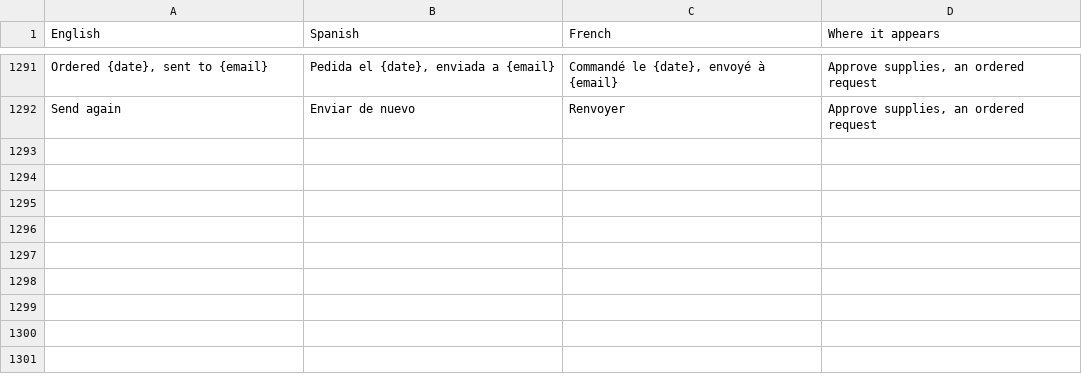
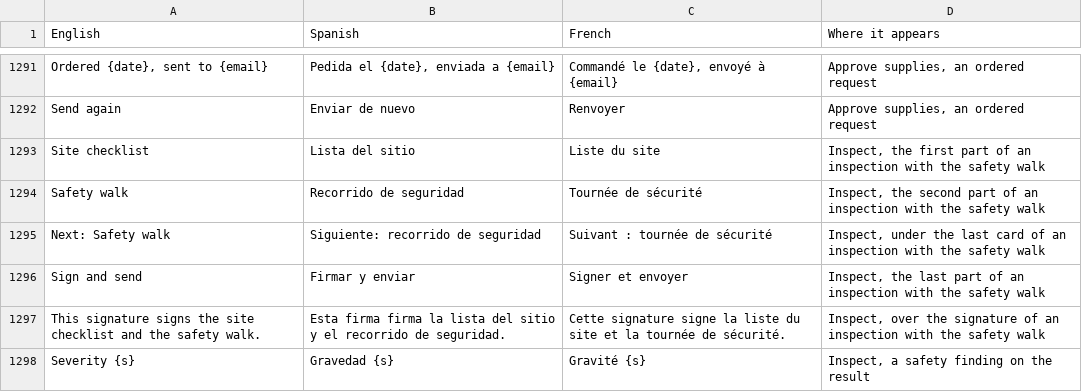
Before and after one commit to isouadda/ocsa-staff-portal, a CSV file: translation/portal_words.csv, drawn as a sheet; only a part is shown, gaps mark what is left out; the diff names each change by its address in the sheet, - before the commit and + after, or states it on an @@ line.

```diff
--- a/translation/portal_words.csv
+++ b/translation/portal_words.csv
+row 1293: Site checklist | Lista del sitio | Liste du site | Inspect, the first part of an inspection with the safety walk
+row 1294: Safety walk | Recorrido de seguridad | Tournée de sécurité | Inspect, the second part of an inspection with the safety walk
+row 1295: Next: Safety walk | Siguiente: recorrido de seguridad | Suivant : tournée de sécurité | Inspect, under the last card of an inspection with the safety walk
+row 1296: Sign and send | Firmar y enviar | Signer et envoyer | Inspect, the last part of an inspection with the safety walk
+row 1297: This signature signs the site checklist and the safety walk. | Esta firma firma la lista del sitio y el recorrido de seguridad. | Cette signature signe la liste du site et la tournée de sécurité. | Inspect, over the signature of an inspection with the safety walk
+row 1298: Severity {s} | Gravedad {s} | Gravité {s} | Inspect, a safety finding on the result
```
Also changed, not shown: 11 other files.
